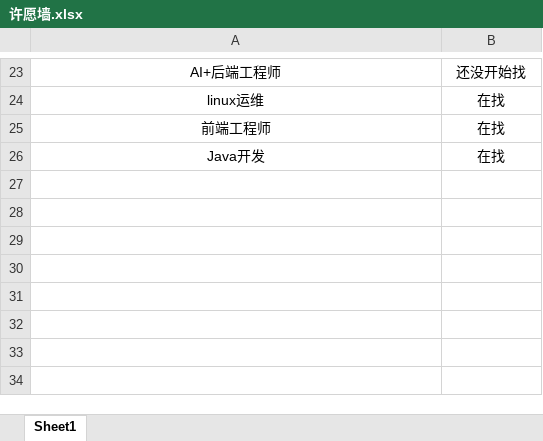
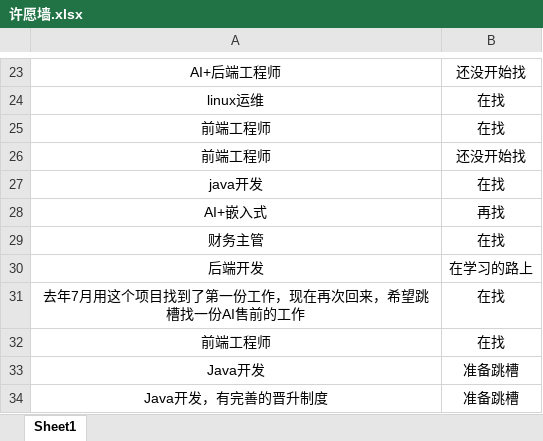
Before and after one commit to loks666/get_jobs, an Excel workbook: src/main/resources/许愿墙.xlsx, sheet Sheet1, drawn as a sheet; only a part is shown, gaps mark what is left out; values as stored, in another font and other column widths than the file's, no borders; addresses are those after the commit; the diff names each change by its address in the sheet, - before the commit and + after, or states it on an @@ line.

Commit message:
✨I can do it！

```diff
--- a/src/main/resources/许愿墙.xlsx (sheet Sheet1)
+++ b/src/main/resources/许愿墙.xlsx (sheet Sheet1)
+row 26: 前端工程师 | 还没开始找
-A27: Java开发
+A27: java开发
+row 28: AI+嵌入式 | 再找
+row 29: 财务主管 | 在找
+row 30: 后端开发 | 在学习的路上
+row 31: 去年7月用这个项目找到了第一份工作，现在再次回来，希望跳槽找一份AI售前的工作 | 在找
+row 32: 前端工程师 | 在找
+row 33: Java开发 | 准备跳槽
+row 34: Java开发，有完善的晋升制度 | 准备跳槽
```
Also changed, not shown: charts or pictures.
